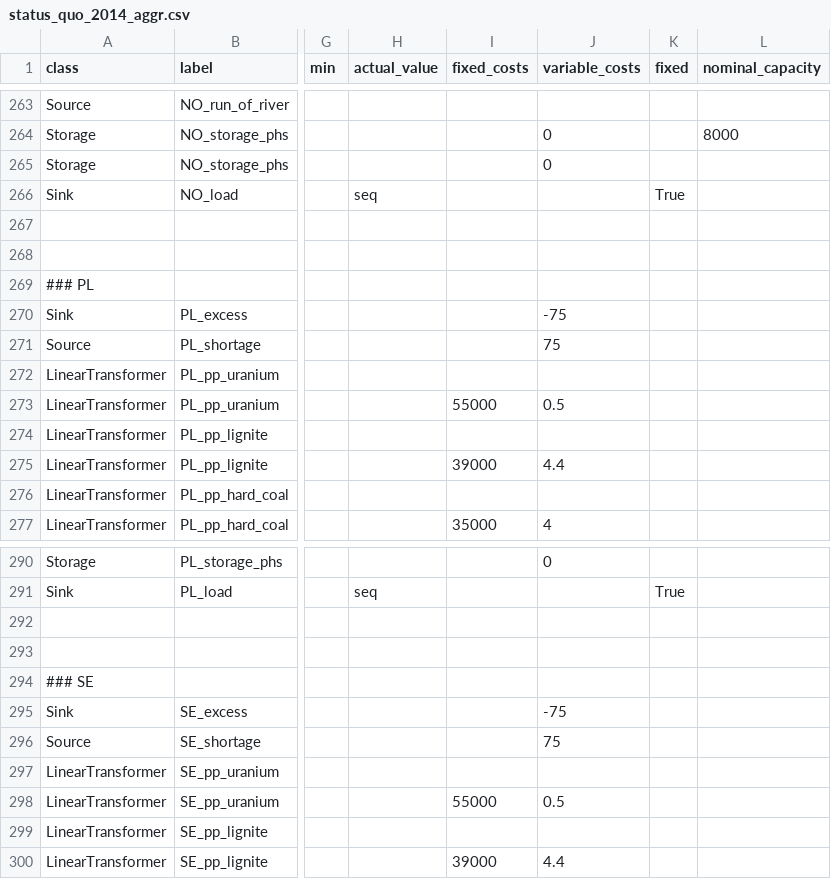
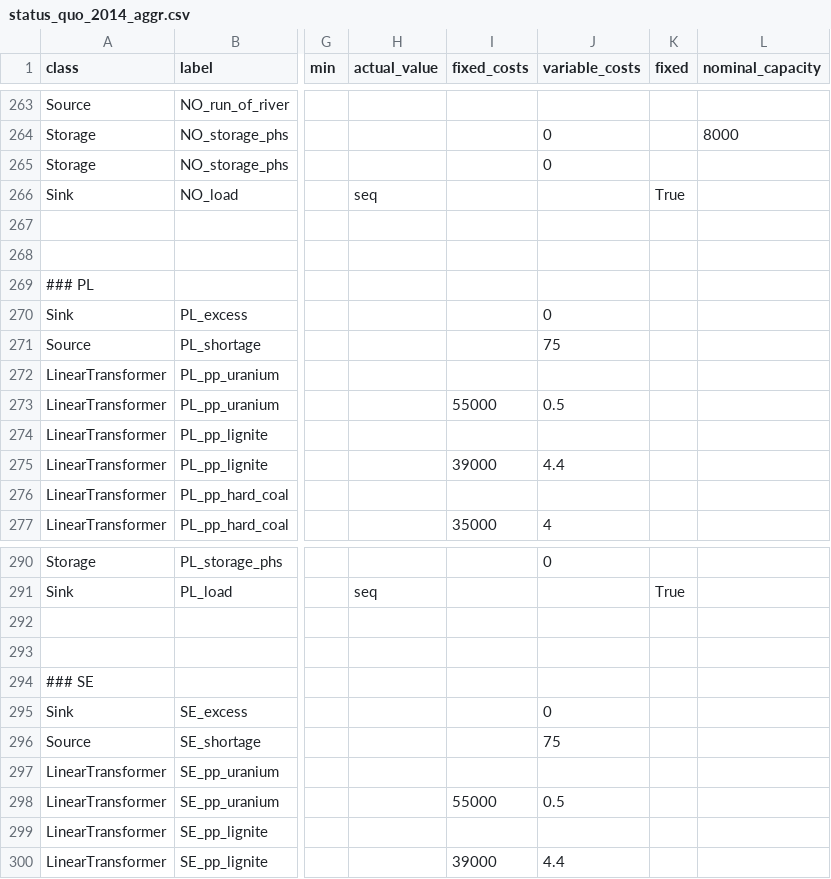
Before and after one commit to oemof/oemof-solph, a CSV file: examples/solph/nodes_from_csv/status_quo_2014_aggr.csv, drawn as a sheet; only a part is shown, gaps mark what is left out; the diff covers the shown part only; the diff names each change by its address in the sheet, - before the commit and + after, or states it on an @@ line.

```diff
--- a/examples/solph/nodes_from_csv/status_quo_2014_aggr.csv
+++ b/examples/solph/nodes_from_csv/status_quo_2014_aggr.csv
-J270 (variable_costs): -75
+J270 (variable_costs): 0
-J295 (variable_costs): -75
+J295 (variable_costs): 0
```
Also changed, not shown: 10 edited cells elsewhere in this file.
